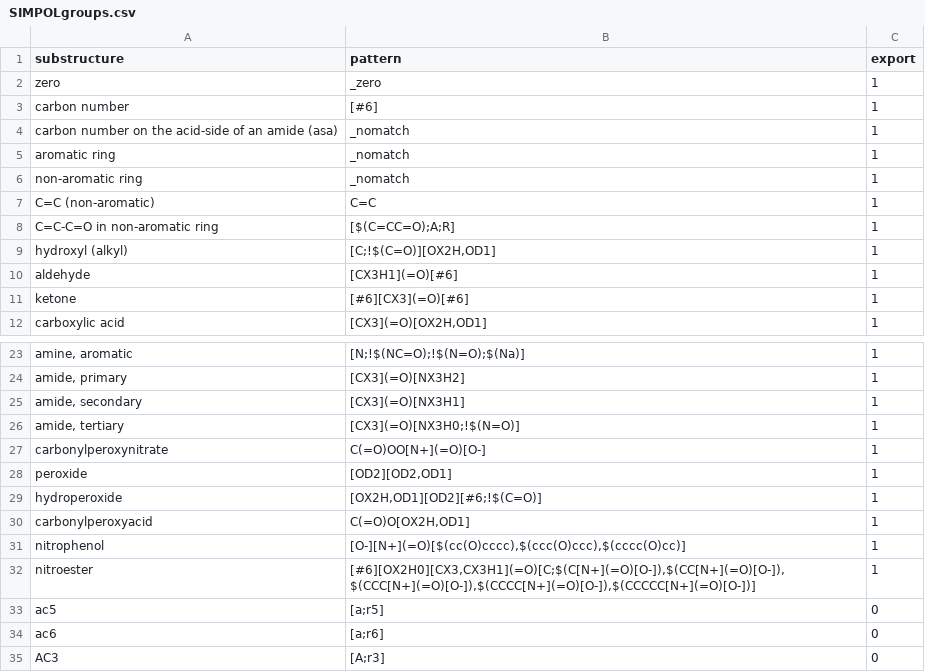
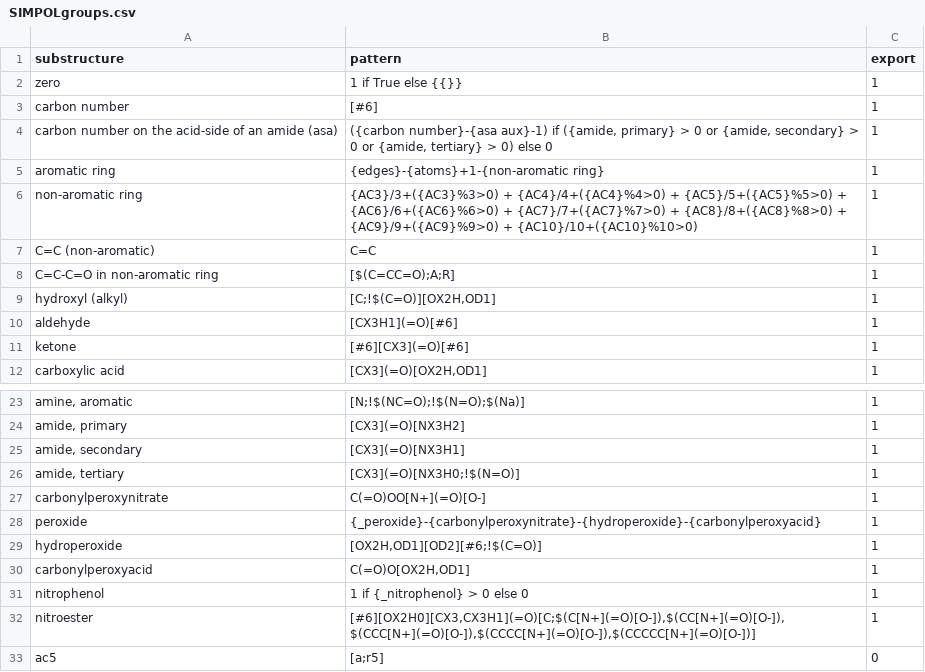
Before and after one commit to stakahama/aprl-ssp, a CSV file: SMARTSpatterns/SIMPOLgroups.csv, drawn as a sheet; only a part is shown, gaps mark what is left out; the shorter side is filled out with more unchanged rows; the diff covers the shown part only; the diff names each change by its address in the sheet, - before the commit and + after, or states it on an @@ line.

```diff
--- a/SMARTSpatterns/SIMPOLgroups.csv
+++ b/SMARTSpatterns/SIMPOLgroups.csv
-B2 (pattern): _zero
+B2 (pattern): 1 if True else {{}}
-B4 (pattern): _nomatch
+B4 (pattern): ({carbon number}-{asa aux}-1) if ({amide, primary} > 0 or {amide, secondary} > 0 or {amide, tertiary} > 0) else 0
-B5 (pattern): _nomatch
+B5 (pattern): {edges}-{atoms}+1-{non-aromatic ring}
-B6 (pattern): _nomatch
+B6 (pattern): {AC3}/3+({AC3}%3>0) + {AC4}/4+({AC4}%4>0) + {AC5}/5+({AC5}%5>0) + {AC6}/6+({AC6}%6>0) + {AC7}/7+({AC7}%7>0) + {AC8}/8+({AC8}%8>0) + {AC9}/9+({AC9}%9>0) + {AC10}/10+({AC10}%10>0)
-B28 (pattern): [OD2][OD2,OD1]
+B28 (pattern): {_peroxide}-{carbonylperoxynitrate}-{hydroperoxide}-{carbonylperoxyacid}
-B31 (pattern): [O-][N+](=O)[$(cc(O)cccc),$(ccc(O)ccc),$(cccc(O)cc)]
+B31 (pattern): 1 if {_nitrophenol} > 0 else 0
```
Also changed, not shown: 6 added rows, 3 removed rows, 3 moved rows and 3 edited cells elsewhere in this file, 2 other files.
